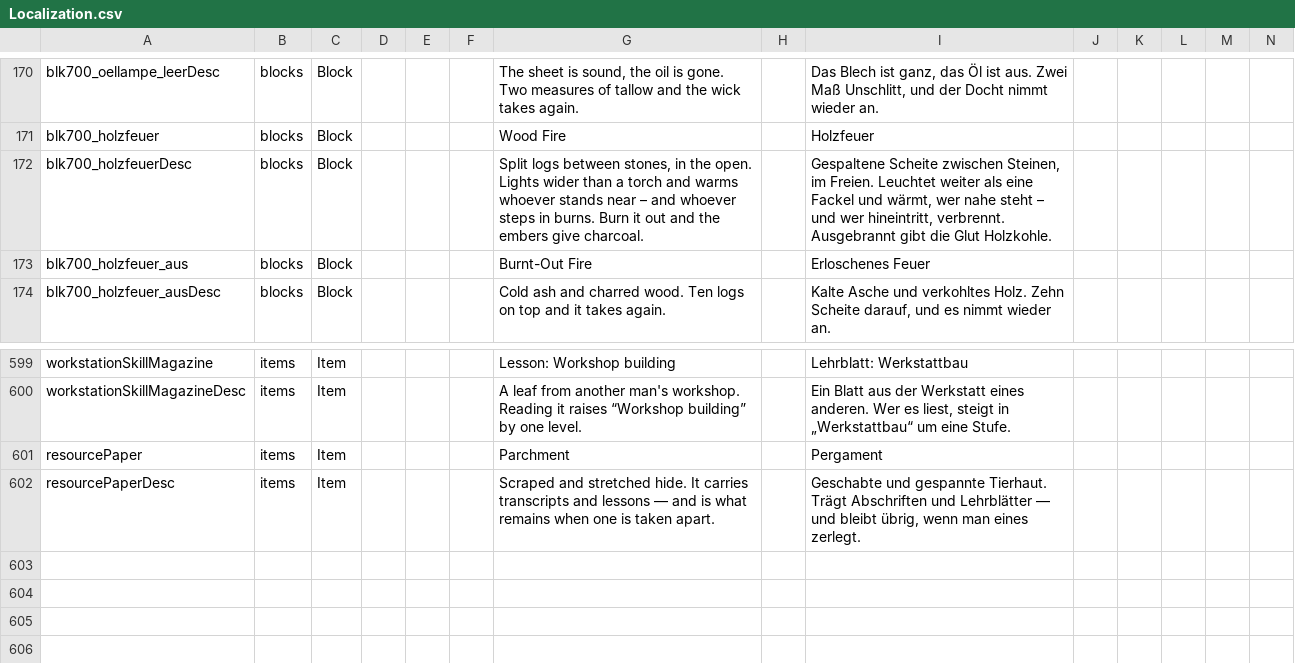
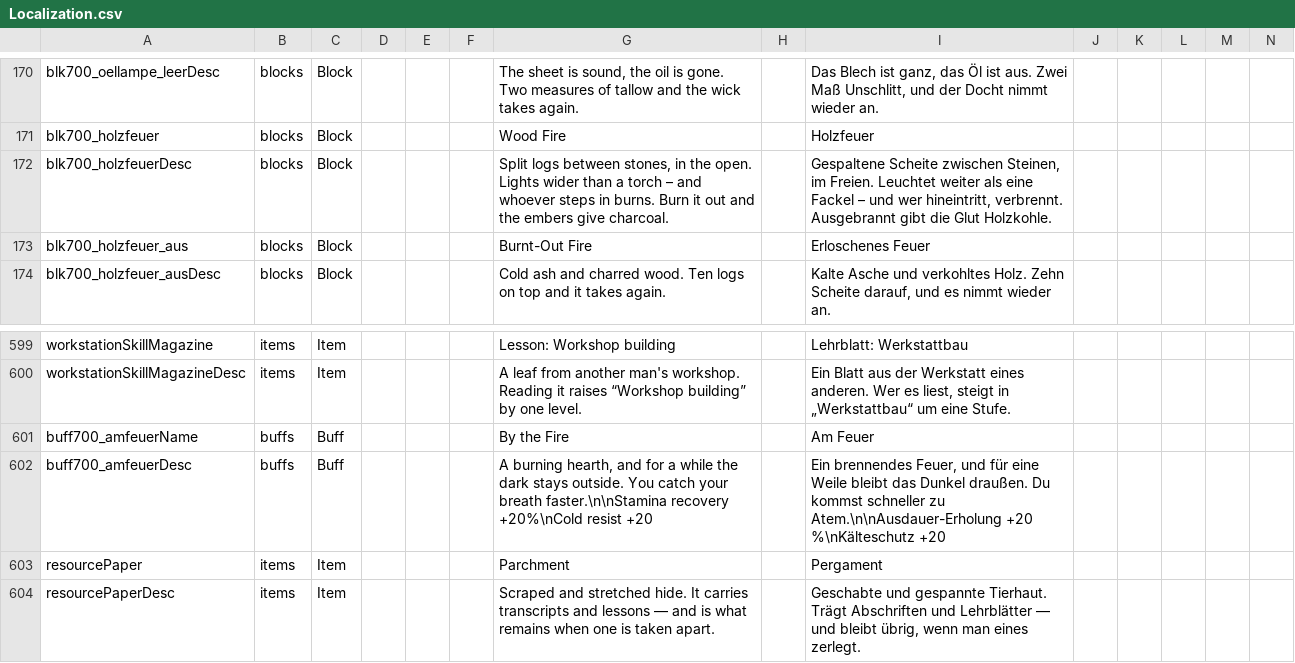
Before and after one commit to LupusMalusDeviant/7DTD_700, a CSV file: mod/700_90_Sprache/Config/Localization.csv, drawn as a sheet; only a part is shown, gaps mark what is left out; rows hold the shown columns only; the diff names each change by its address in the sheet, - before the commit and + after, or states it on an @@ line.

```diff
--- a/mod/700_90_Sprache/Config/Localization.csv
+++ b/mod/700_90_Sprache/Config/Localization.csv
-G172: …a torch and warms whoever stands near – and…
+G172: …a torch – and…
-I172: …eine Fackel und wärmt, wer nahe steht – und…
+I172: …eine Fackel – und…
+row 601: buff700_amfeuerName | buffs | Buff |  |  |  | By the Fire |  | Am Feuer
+row 602: buff700_amfeuerDesc | buffs | Buff |  |  |  | A burning hearth, and for a while the dark stays outside. You catch your breath faster.\n\nStamina recovery +20%\nCold resist +20 |  | Ein brennendes Feuer, und für eine Weile bleibt das Dunkel draußen. Du kommst schneller zu Atem.\n\nAusdauer-Erholung +20 %\nKälteschutz +20
```
Also changed, not shown: 9 other files.
